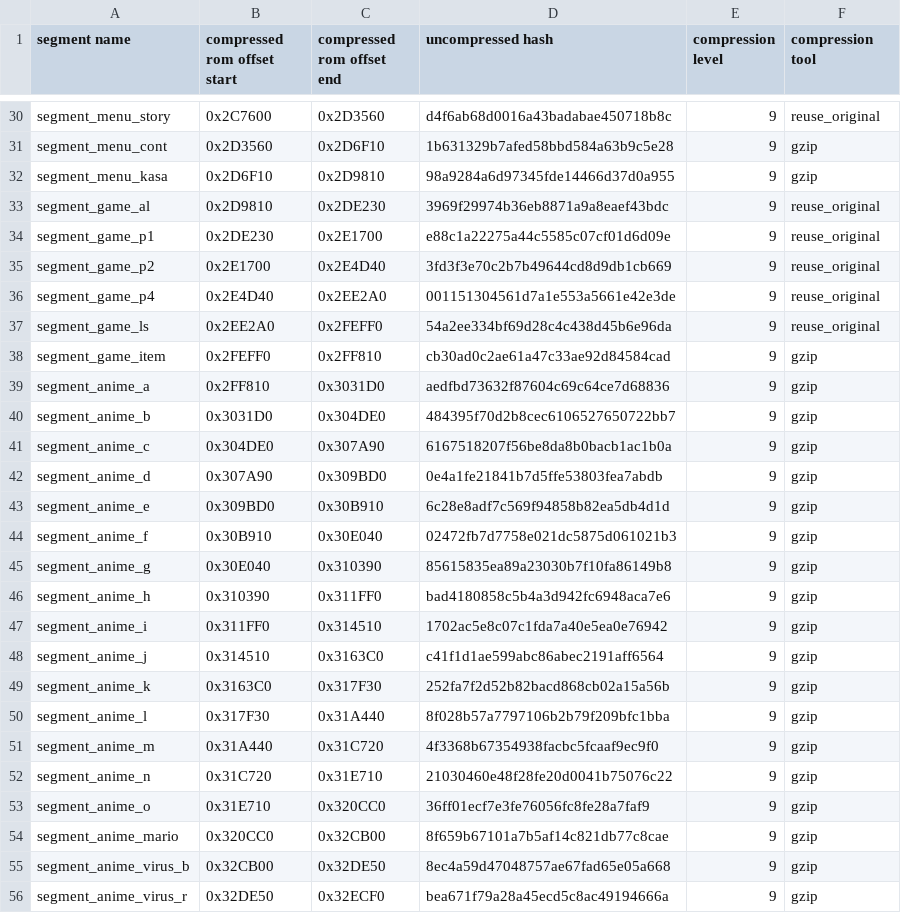
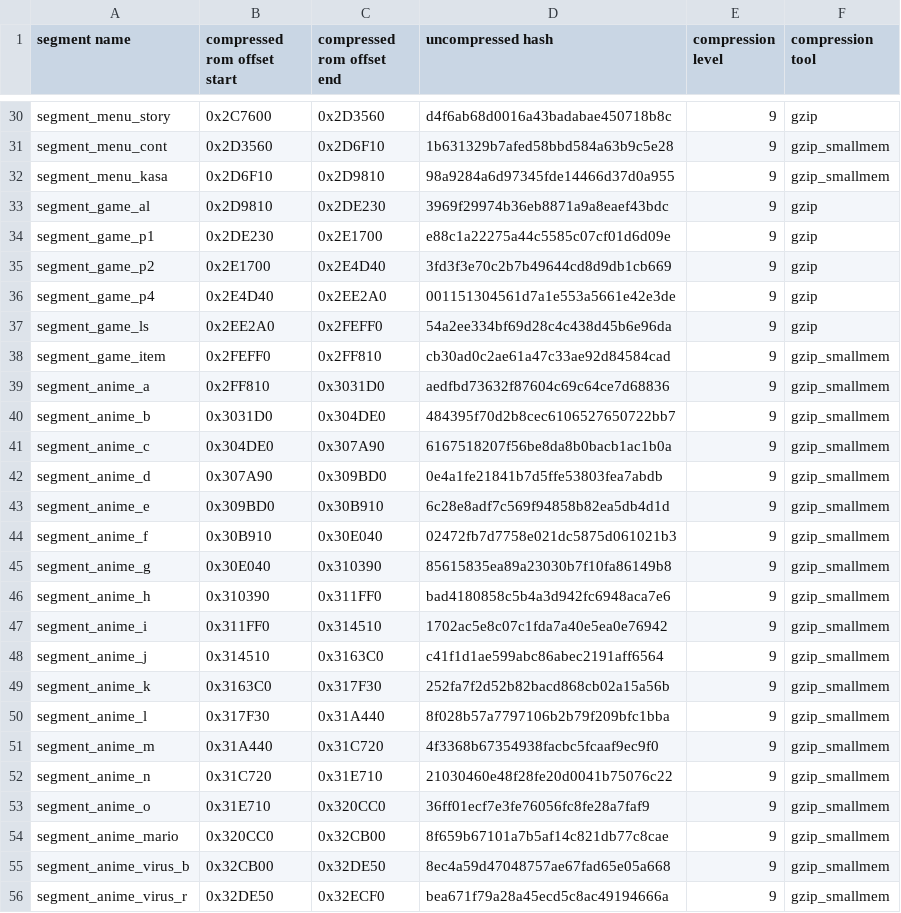
Before and after one commit to AngheloAlf/drmario64, a CSV file: tools/compressor/compress_segments.cn.csv, drawn as a sheet; only a part is shown, gaps mark what is left out; the diff covers the shown part only; the diff names each change by its address in the sheet, - before the commit and + after, or states it on an @@ line.

```diff
--- a/tools/compressor/compress_segments.cn.csv
+++ b/tools/compressor/compress_segments.cn.csv
-F30 (compression tool): reuse_original
+F30 (compression tool): gzip
-F31:F32 (compression tool): gzip
+F31:F32 (compression tool): gzip_smallmem
-F33:F37 (compression tool): reuse_original
+F33:F37 (compression tool): gzip
-F38:F56 (compression tool): gzip
+F38:F56 (compression tool): gzip_smallmem
```
Also changed, not shown: 34 edited cells elsewhere in this file, tools/compressor/compress_segments.gw.csv, tools/compressor/compress_segments.us.csv, 5 other files.
